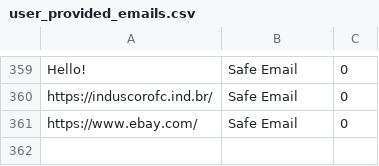
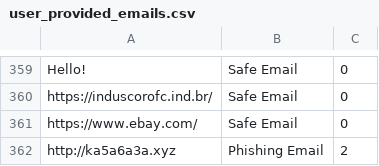
Before and after one commit to rudolfsmsp/email-classifier-thesis-public-2025, a CSV file: user_provided_emails.csv, drawn as a sheet; only a part is shown, gaps mark what is left out.

Commit message:
Auto-update user emails

```diff
--- a/user_provided_emails.csv
+++ b/user_provided_emails.csv
@@ -1006 +1006,2 @@ https://induscorofc.ind.br/,Safe Email,0
 https://www.ebay.com/,Safe Email,0
+http://ka5a6a3a.xyz,Phishing Email,2
```
